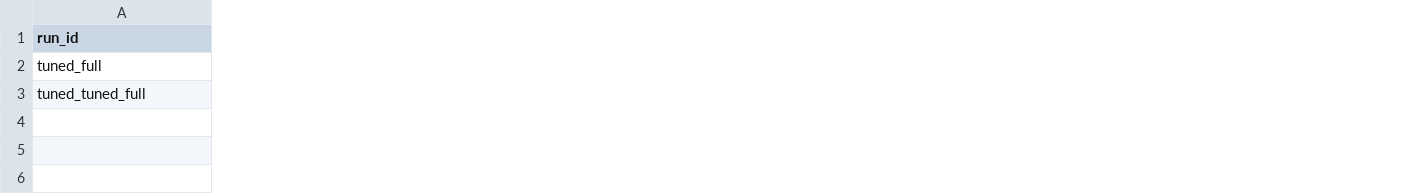
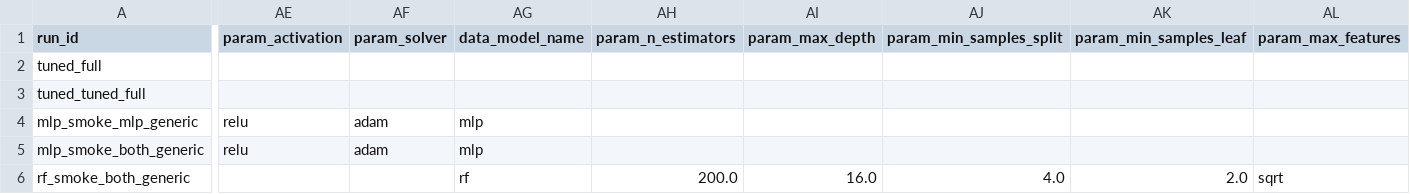
Before and after one commit to Joao-Victor01/sdn_ml_ddos_detection, a CSV file: outputs/metrics_history.csv, drawn as a sheet; only a part is shown, gaps mark what is left out; rows hold the shown columns only; the diff covers the shown part only; the diff names each change by its address in the sheet, - before the commit and + after, or states it on an @@ line.

```diff
--- a/outputs/metrics_history.csv
+++ b/outputs/metrics_history.csv
+column AE (param_activation), empty
+column AF (param_solver), empty
+column AG (data_model_name), empty
+column AH (param_n_estimators), empty
+column AI (param_max_depth), empty
+column AJ (param_min_samples_split), empty
+column AK (param_min_samples_leaf), empty
+column AL (param_max_features), empty
+row 4: mlp_smoke_mlp_generic | relu | adam | mlp
+row 5: mlp_smoke_both_generic | relu | adam | mlp
+row 6: rf_smoke_both_generic |  |  | rf | 200.0 | 16.0 | 4.0 | 2.0 | sqrt
```
Also changed, not shown: 3 edited cells elsewhere in this file, 39 other files.
